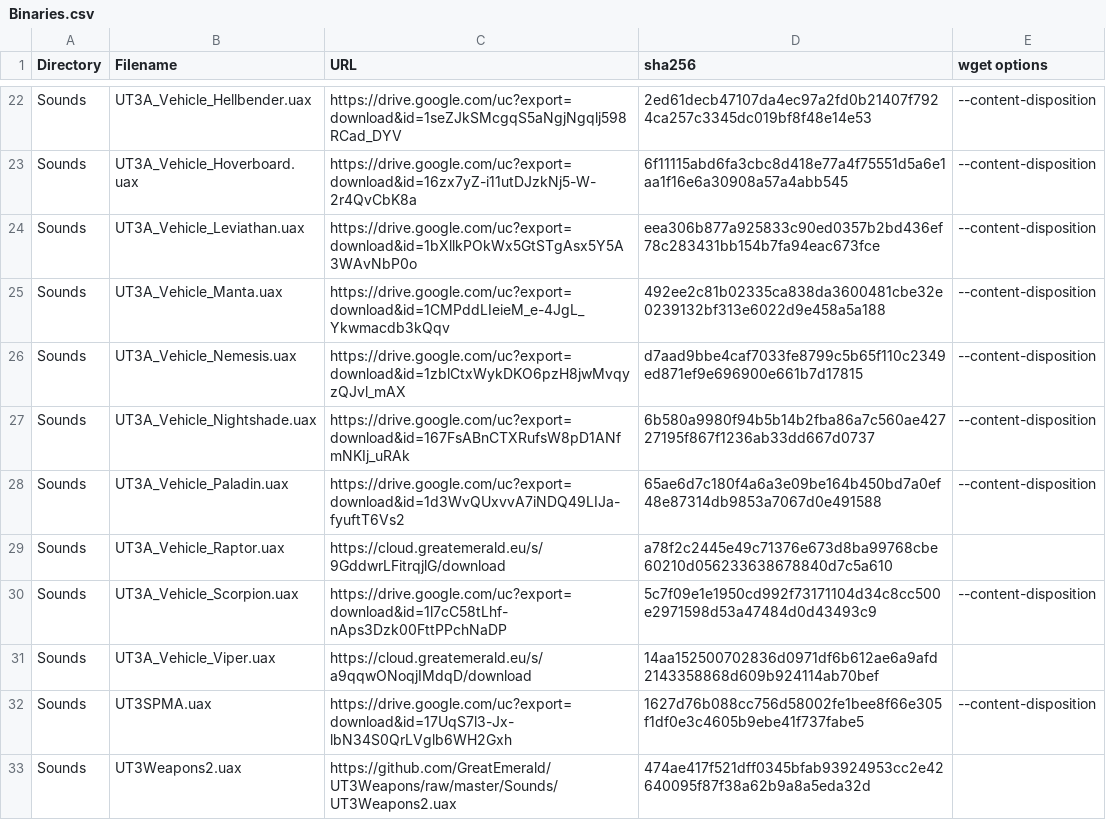
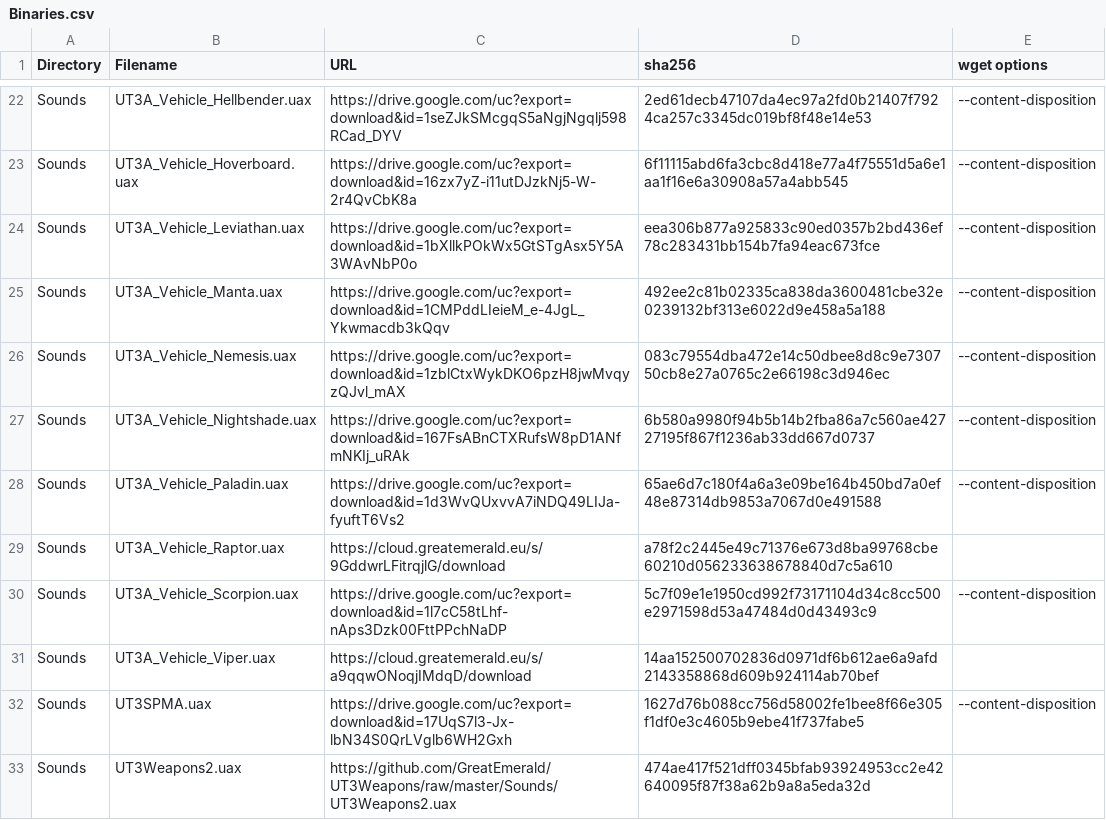
Before and after one commit to GreatEmerald/UT3Vehicles, a CSV file: Binaries.csv, drawn as a sheet; only a part is shown, gaps mark what is left out.

Commit message:
Update Binaries.csv

```diff
--- a/Binaries.csv
+++ b/Binaries.csv
@@ -25,3 +25,3 @@ Sounds,UT3A_Vehicle_Leviathan.uax,https://drive.google.com/uc?export=download&id
 Sounds,UT3A_Vehicle_Manta.uax,https://drive.google.com/uc?export=download&id=1CMPddLIeieM_e-4JgL_Ykwmacdb3kQqv,492ee2c81b02335ca838da3600481cbe32e0239132bf313e6022d9e458a5a188,--content-disposition
-Sounds,UT3A_Vehicle_Nemesis.uax,https://drive.google.com/uc?export=download&id=1zblCtxWykDKO6pzH8jwMvqyzQJvl_mAX,d7aad9bbe4caf7033fe8799c5b65f110c2349ed871ef9e696900e661b7d17815,--content-disposition
+Sounds,UT3A_Vehicle_Nemesis.uax,https://drive.google.com/uc?export=download&id=1zblCtxWykDKO6pzH8jwMvqyzQJvl_mAX,083c79554dba472e14c50dbee8d8c9e730750cb8e27a0765c2e66198c3d946ec,--content-disposition
 Sounds,UT3A_Vehicle_Nightshade.uax,https://drive.google.com/uc?export=download&id=167FsABnCTXRufsW8pD1ANfmNKIj_uRAk,6b580a9980f94b5b14b2fba86a7c560ae42727195f867f1236ab33dd667d0737,--content-disposition
```
